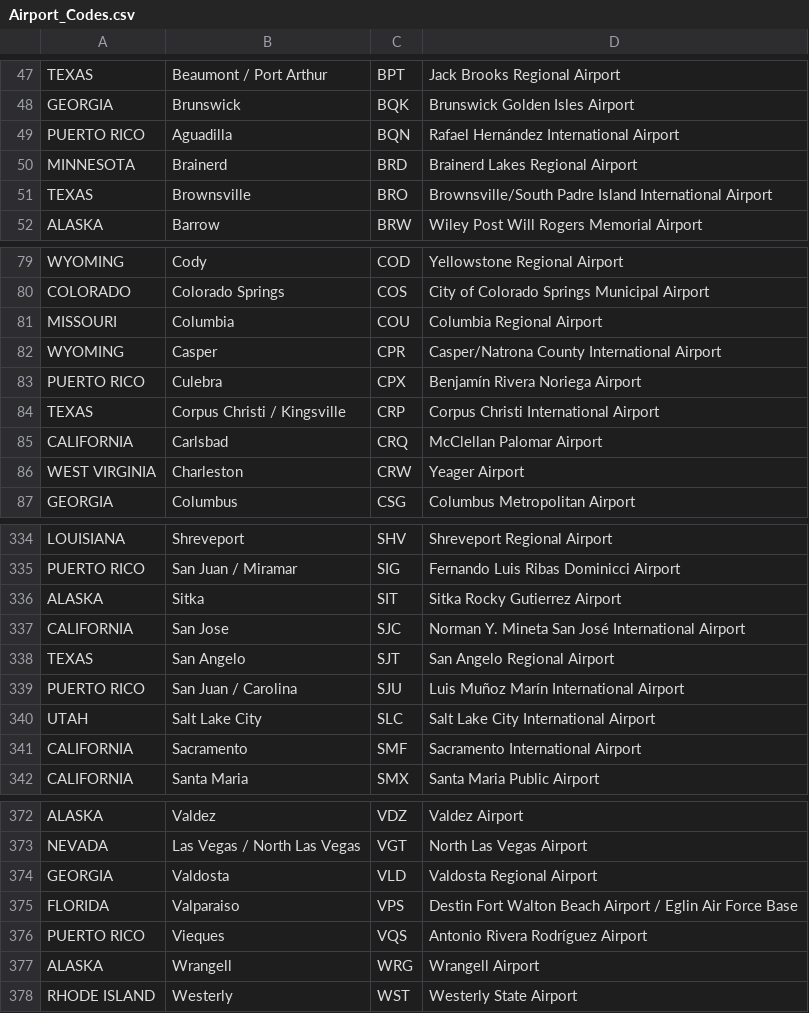
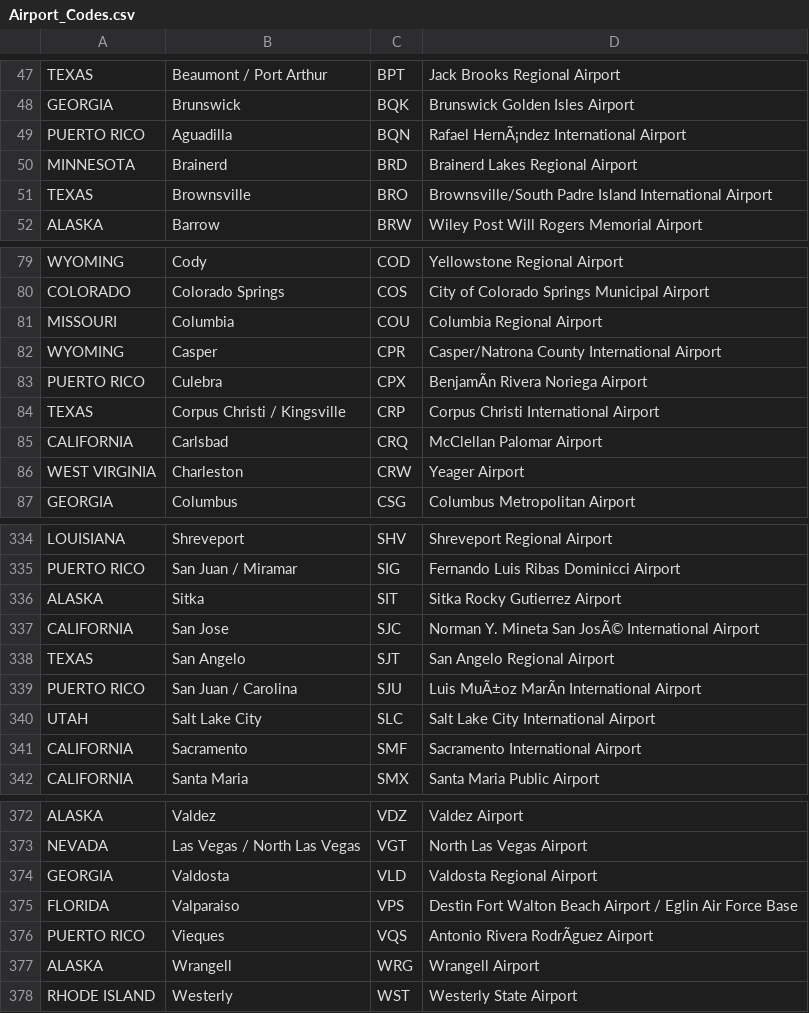
Before and after one commit to Hunter-College-CSCI-39548-Fall-2018/team6, a CSV file: DATA/csv/Airport_Codes.csv, drawn as a sheet; only a part is shown, gaps mark what is left out; the diff covers the shown part only; the diff names each change by its address in the sheet, - before the commit and + after, or states it on an @@ line.

Commit message:
Added more missing data (for airport codes and fares)

```diff
--- a/DATA/csv/Airport_Codes.csv
+++ b/DATA/csv/Airport_Codes.csv
-D49: Rafael Hernández International Airport
+D49: Rafael HernÃ¡ndez International Airport
-D83: Benjamín Rivera Noriega Airport
+D83: BenjamÃn Rivera Noriega Airport
-D337: …Mineta San José International Airport
+D337: …Mineta San JosÃ© International Airport
-D339: Luis Muñoz Marín International Airport
+D339: Luis MuÃ±oz MarÃn International Airport
-D376: Antonio Rivera Rodríguez Airport
+D376: Antonio Rivera RodrÃguez Airport
```
Also changed, not shown: 31 added rows elsewhere in this file, 4 other files.
